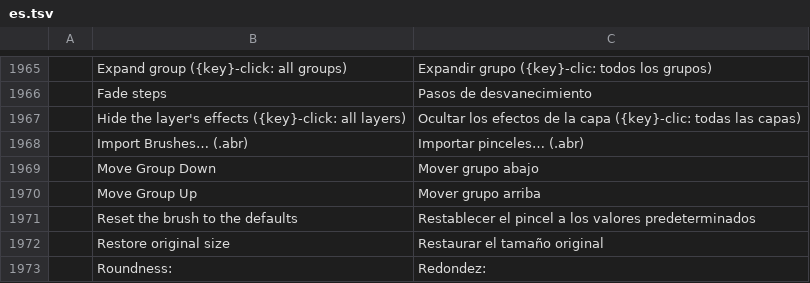
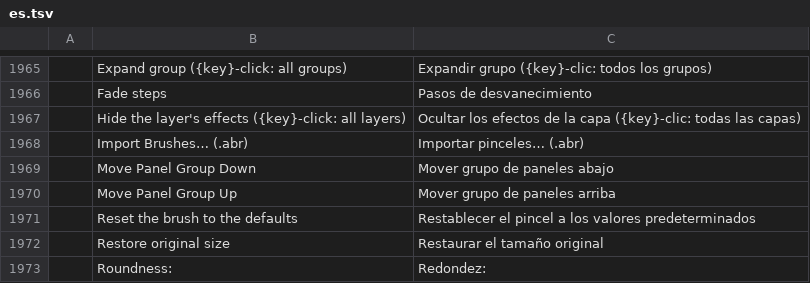
Before and after one commit to luniiya/photocraft, a TSV file: crates/ui-egui/src/i18n/es.tsv, drawn as a sheet; only a part is shown, gaps mark what is left out.

```diff
--- a/crates/ui-egui/src/i18n/es.tsv
+++ b/crates/ui-egui/src/i18n/es.tsv
@@ -1968,4 +1968,4 @@
 	Import Brushes… (.abr)	Importar pinceles… (.abr)
-	Move Group Down	Mover grupo abajo
-	Move Group Up	Mover grupo arriba
+	Move Panel Group Down	Mover grupo de paneles abajo
+	Move Panel Group Up	Mover grupo de paneles arriba
 	Reset the brush to the defaults	Restablecer el pincel a los valores predeterminados
```
Also changed, not shown: crates/ui-egui/src/i18n/el.tsv, crates/ui-egui/src/i18n/fr.tsv, 19 other files.
